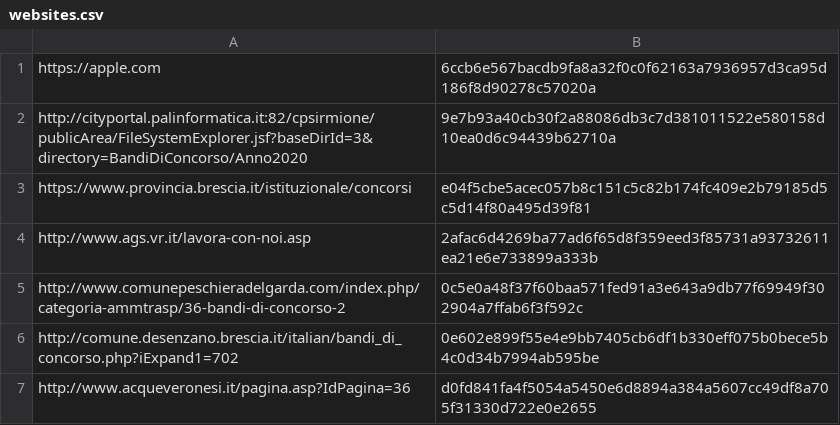
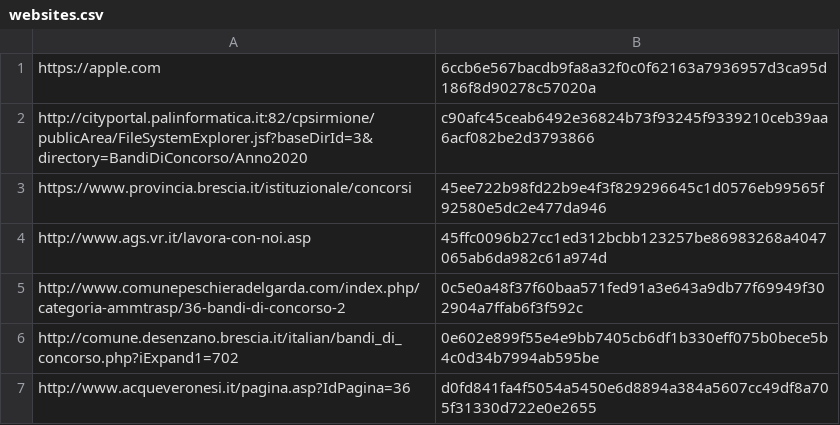
Before and after one commit to Robin-Castellani/Website-Monitor, a CSV file: websites.csv, drawn as a sheet.

```diff
--- a/websites.csv
+++ b/websites.csv
@@ -1,5 +1,5 @@
 https://apple.com,6ccb6e567bacdb9fa8a32f0c0f62163a7936957d3ca95d186f8d90278c57020a
-http://cityportal.palinformatica.it:82/cpsirmione/publicArea/FileSystemExplorer.jsf?baseDirId=3&directory=BandiDiConcorso/Anno2020,9e7b93a40cb30f2a88086db3c7d381011522e580158d10ea0d6c94439b62710a
-https://www.provincia.brescia.it/istituzionale/concorsi,e04f5cbe5acec057b8c151c5c82b174fc409e2b79185d5c5d14f80a495d39f81
-http://www.ags.vr.it/lavora-con-noi.asp,2afac6d4269ba77ad6f65d8f359eed3f85731a93732611ea21e6e733899a333b
+http://cityportal.palinformatica.it:82/cpsirmione/publicArea/FileSystemExplorer.jsf?baseDirId=3&directory=BandiDiConcorso/Anno2020,c90afc45ceab6492e36824b73f93245f9339210ceb39aa6acf082be2d3793866
+https://www.provincia.brescia.it/istituzionale/concorsi,45ee722b98fd22b9e4f3f829296645c1d0576eb99565f92580e5dc2e477da946
+http://www.ags.vr.it/lavora-con-noi.asp,45ffc0096b27cc1ed312bcbb123257be86983268a4047065ab6da982c61a974d
 http://www.comunepeschieradelgarda.com/index.php/categoria-ammtrasp/36-bandi-di-concorso-2,0c5e0a48f37f60baa571fed91a3e643a9db77f69949f302904a7ffab6f3f592c
```
Also changed, not shown: 1 other file.
